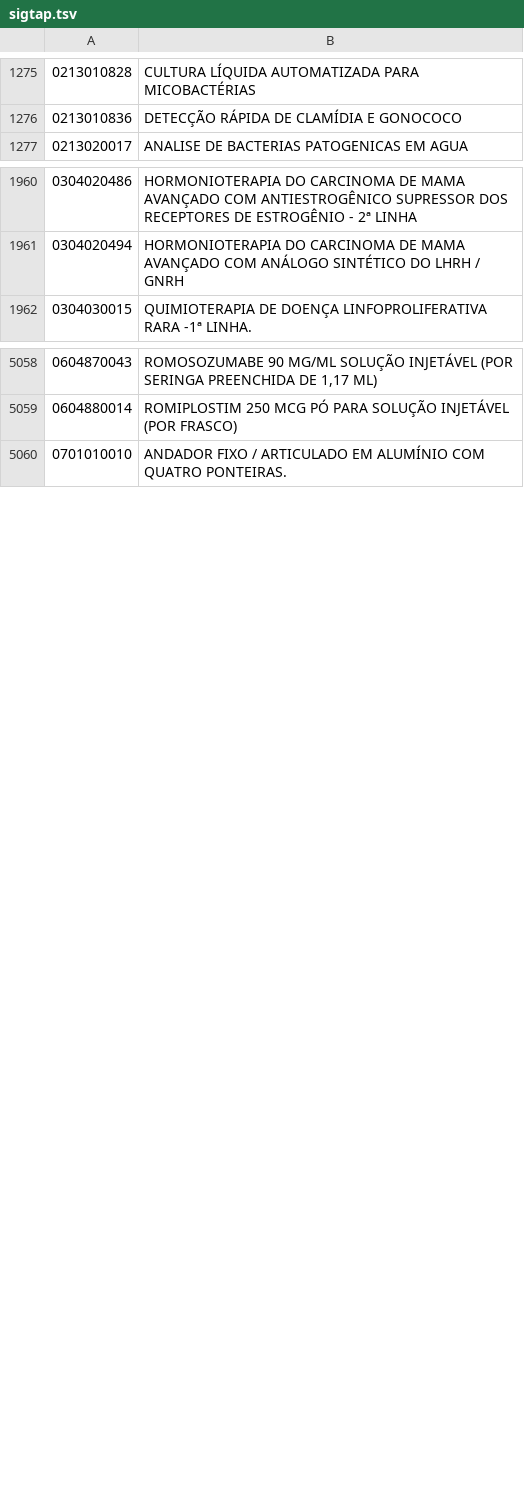
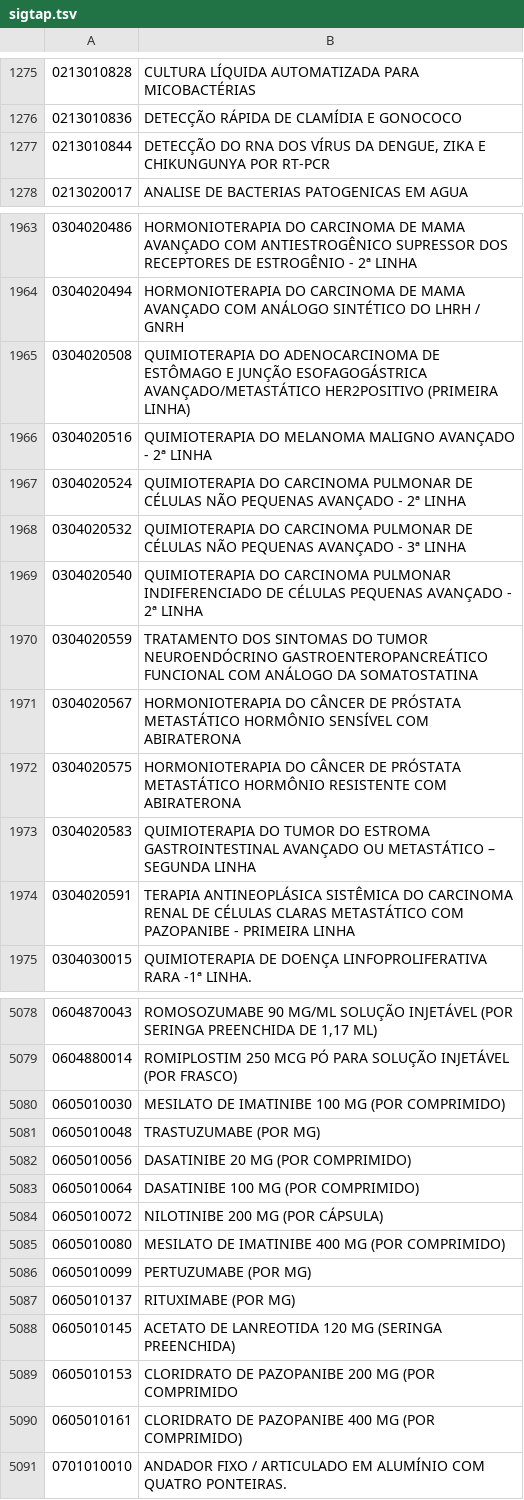
Before and after one commit to kimsmarinho/viso-brand, a TSV file: sigtap/sigtap.tsv, drawn as a sheet; only a part is shown, gaps mark what is left out; the diff covers the shown part only.

Commit message:
SIGTAP: competência 202611

```diff
--- a/sigtap/sigtap.tsv
+++ b/sigtap/sigtap.tsv
@@ -1276,2 +1276,3 @@
 0213010836	DETECÇÃO RÁPIDA DE CLAMÍDIA E GONOCOCO
+0213010844	DETECÇÃO DO RNA DOS VÍRUS DA DENGUE, ZIKA E CHIKUNGUNYA POR RT-PCR
 0213020017	ANALISE DE BACTERIAS PATOGENICAS EM AGUA
@@ -1961,2 +1964,12 @@
 0304020494	HORMONIOTERAPIA DO CARCINOMA DE MAMA AVANÇADO COM ANÁLOGO SINTÉTICO DO LHRH / GNRH
+0304020508	QUIMIOTERAPIA DO ADENOCARCINOMA DE ESTÔMAGO E JUNÇÃO ESOFAGOGÁSTRICA AVANÇADO/METASTÁTICO HER2POSITIVO (PRIMEIRA LINHA)
+0304020516	QUIMIOTERAPIA DO MELANOMA MALIGNO AVANÇADO - 2ª LINHA
+0304020524	QUIMIOTERAPIA DO CARCINOMA PULMONAR DE CÉLULAS NÃO PEQUENAS AVANÇADO - 2ª LINHA
+0304020532	QUIMIOTERAPIA DO CARCINOMA PULMONAR DE CÉLULAS NÃO PEQUENAS AVANÇADO - 3ª LINHA
+0304020540	QUIMIOTERAPIA DO CARCINOMA PULMONAR INDIFERENCIADO DE CÉLULAS PEQUENAS AVANÇADO - 2ª LINHA
+0304020559	TRATAMENTO DOS SINTOMAS DO TUMOR NEUROENDÓCRINO GASTROENTEROPANCREÁTICO FUNCIONAL COM ANÁLOGO DA SOMATOSTATINA
+0304020567	HORMONIOTERAPIA DO CÂNCER DE PRÓSTATA METASTÁTICO HORMÔNIO SENSÍVEL COM ABIRATERONA
+0304020575	HORMONIOTERAPIA DO CÂNCER DE PRÓSTATA METASTÁTICO HORMÔNIO RESISTENTE COM ABIRATERONA
+0304020583	QUIMIOTERAPIA DO TUMOR DO ESTROMA GASTROINTESTINAL AVANÇADO OU METASTÁTICO – SEGUNDA LINHA
+0304020591	TERAPIA ANTINEOPLÁSICA SISTÊMICA DO CARCINOMA RENAL DE CÉLULAS CLARAS METASTÁTICO COM PAZOPANIBE - PRIMEIRA LINHA
 0304030015	QUIMIOTERAPIA DE DOENÇA LINFOPROLIFERATIVA RARA -1ª LINHA.
@@ -5059,2 +5079,13 @@
 0604880014	ROMIPLOSTIM 250 MCG PÓ PARA SOLUÇÃO INJETÁVEL (POR FRASCO)
+0605010030	MESILATO DE IMATINIBE 100 MG (POR COMPRIMIDO)
+0605010048	TRASTUZUMABE (POR MG)
+0605010056	DASATINIBE 20 MG (POR COMPRIMIDO)
+0605010064	DASATINIBE 100 MG (POR COMPRIMIDO)
+0605010072	NILOTINIBE 200 MG (POR CÁPSULA)
+0605010080	MESILATO DE IMATINIBE 400 MG (POR COMPRIMIDO)
+0605010099	PERTUZUMABE (POR MG)
+0605010137	RITUXIMABE (POR MG)
+0605010145	ACETATO DE LANREOTIDA 120 MG (SERINGA PREENCHIDA)
+0605010153	CLORIDRATO DE PAZOPANIBE 200 MG (POR COMPRIMIDO
+0605010161	CLORIDRATO DE PAZOPANIBE 400 MG (POR COMPRIMIDO)
 0701010010	ANDADOR FIXO / ARTICULADO EM ALUMÍNIO COM QUATRO PONTEIRAS.
```
Also changed, not shown: 9 added rows and 12 edited cells elsewhere in this file, 1 other file.
